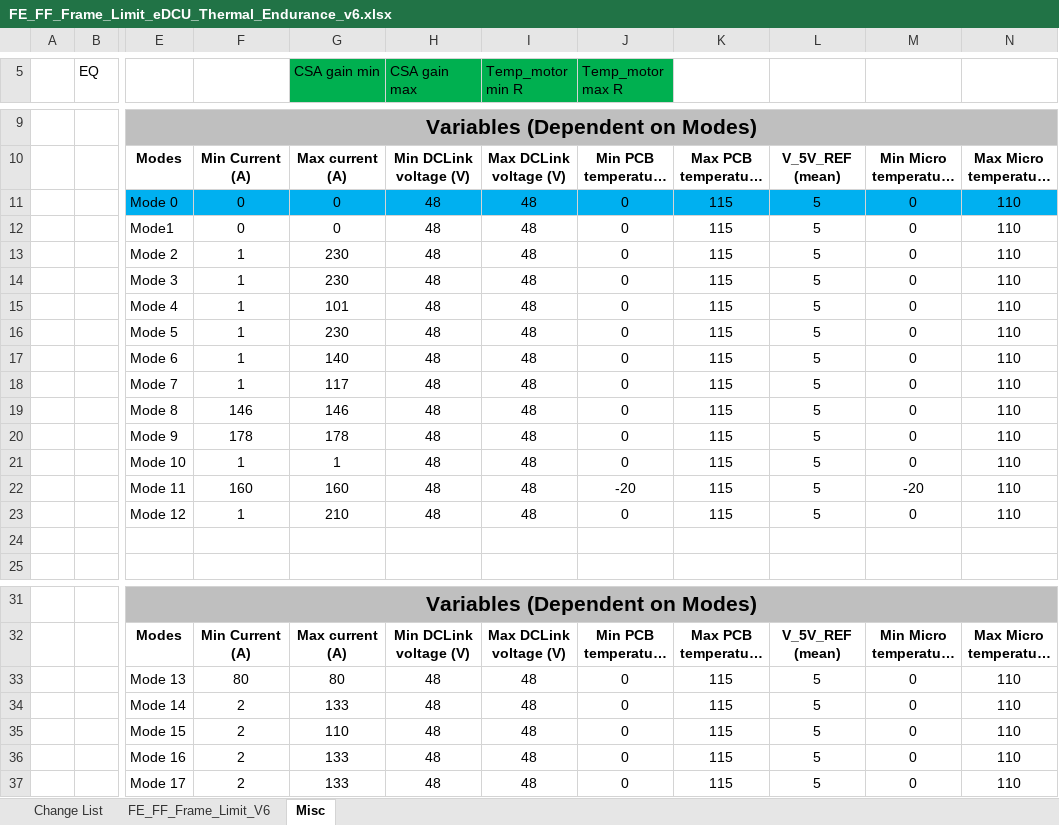
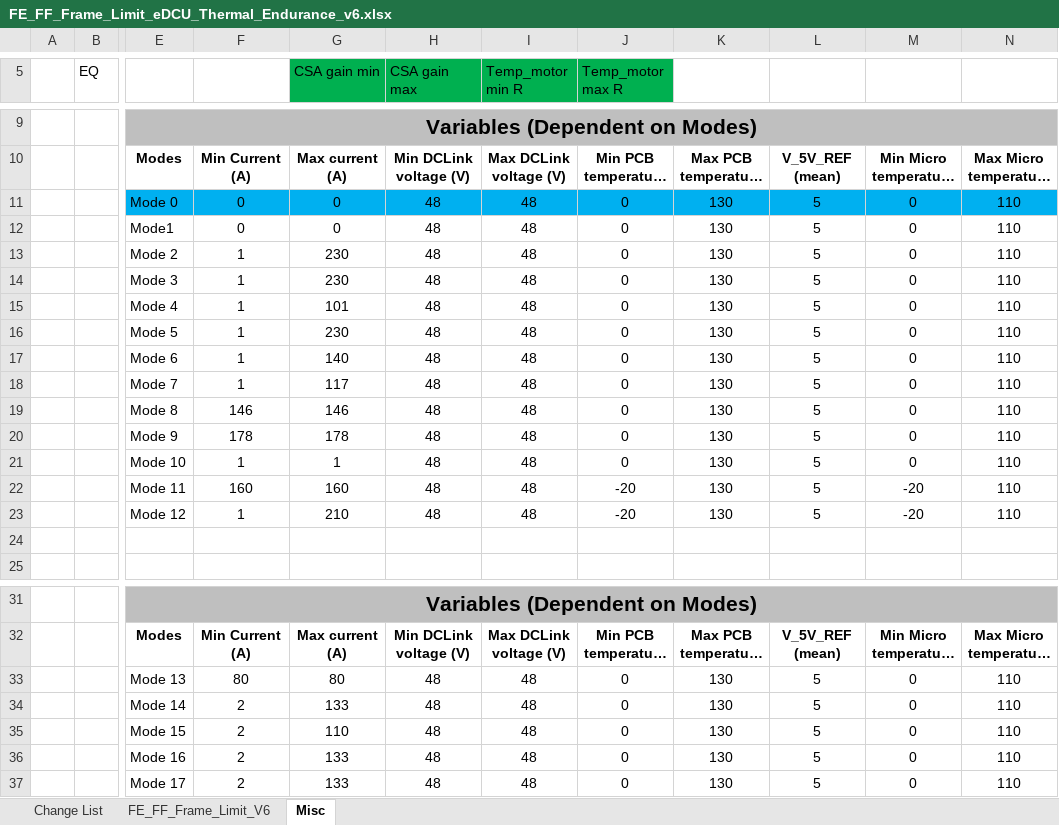
Before and after one commit to ltt24012025/eDCU_LTT, an Excel workbook: VT LTT Project/Data/Project Database Files/eDCU/48V HighCurrent/Configuration Files/Limit Files/6Head/FE_FF_Frame_Limit_eDCU_Thermal_Endurance_v6.xlsx, sheet Misc, drawn as a sheet; only a part is shown, gaps mark what is left out; long unchanged cells end in …; values as stored, in another font and other column widths than the file's, no borders; the diff names each change by its address in the sheet, - before the commit and + after, or states it on an @@ line.

```diff
--- a/VT LTT Project/Data/Project Database Files/eDCU/48V HighCurrent/Configuration Files/Limit Files/6Head/FE_FF_Frame_Limit_eDCU_Thermal_Endurance_v6.xlsx (sheet Misc)
+++ b/VT LTT Project/Data/Project Database Files/eDCU/48V HighCurrent/Configuration Files/Limit Files/6Head/FE_FF_Frame_Limit_eDCU_Thermal_Endurance_v6.xlsx (sheet Misc)
-K11:K23: 115
+K11:K23: 130
-J23 (Temp_motor max R): 0
+J23 (Temp_motor max R): -20
-M23: 0
+M23: -20
-K33:K37: 115
+K33:K37: 130
```
Also changed, not shown: sheet FE_FF_Frame_Limit_V6, sheet Change List, formulas that keep their value, 1 other file.
